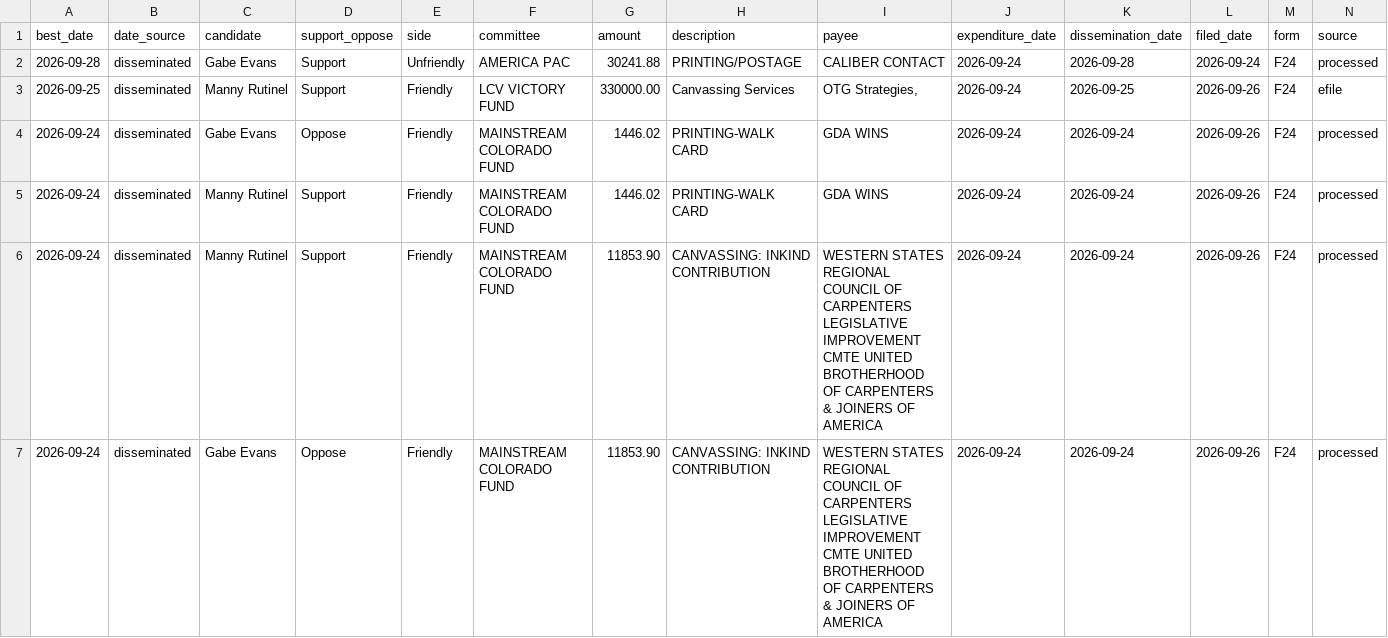
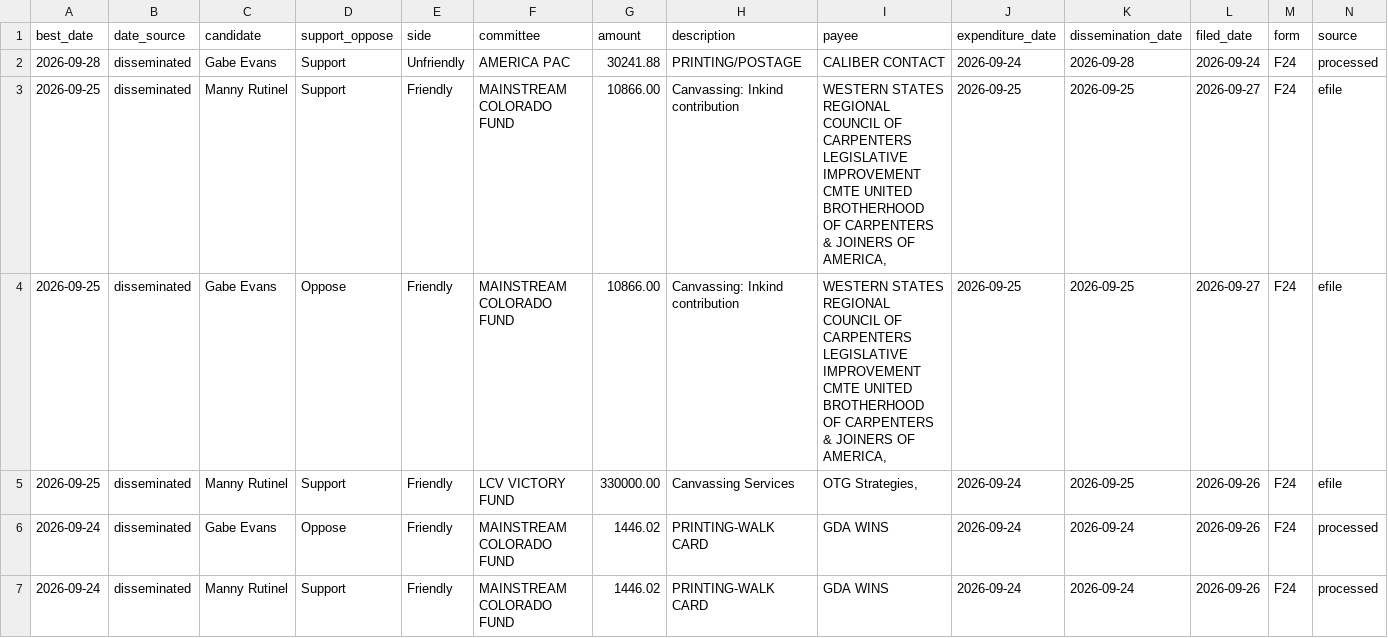
Before and after one commit to elliotgross-aidems/co8-ie-tracker, a CSV file: data/ie_spending.csv, drawn as a sheet; only a part is shown; the shorter side is filled out with more unchanged rows; rows hold the shown columns only; the diff names each change by its address in the sheet, - before the commit and + after, or states it on an @@ line.

```diff
--- a/data/ie_spending.csv
+++ b/data/ie_spending.csv
+row 3: 2026-09-25 | disseminated | Manny Rutinel | Support | Friendly | MAINSTREAM COLORADO FUND | 10866.00 | Canvassing: Inkind contribution | WESTERN STATES REGIONAL COUNCIL OF CARPENTERS LEGISLATIVE IMPROVEMENT CMTE UNITED BROTHERHOOD OF CARPENTERS & JOINERS OF AMERICA, | 2026-09-25 | 2026-09-25 | 2026-09-27 | F24 | efile
+row 4: 2026-09-25 | disseminated | Gabe Evans | Oppose | Friendly | MAINSTREAM COLORADO FUND | 10866.00 | Canvassing: Inkind contribution | WESTERN STATES REGIONAL COUNCIL OF CARPENTERS LEGISLATIVE IMPROVEMENT CMTE UNITED BROTHERHOOD OF CARPENTERS & JOINERS OF AMERICA, | 2026-09-25 | 2026-09-25 | 2026-09-27 | F24 | efile
```
Also changed, not shown: 2 other files.
